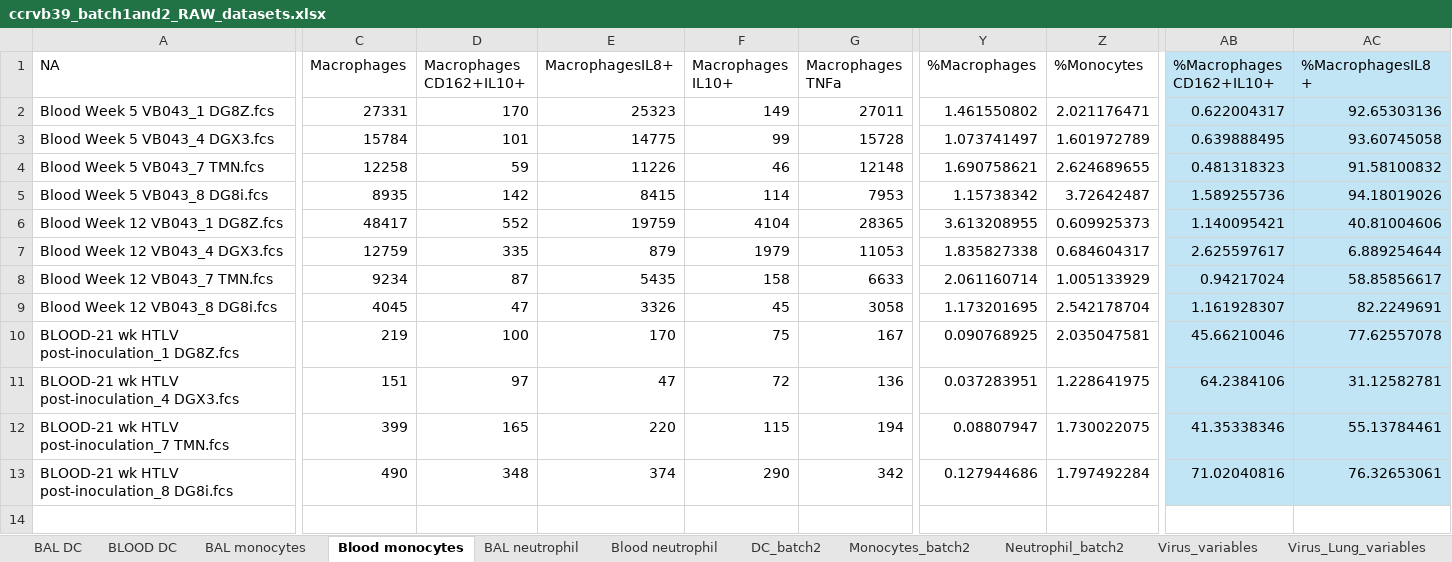
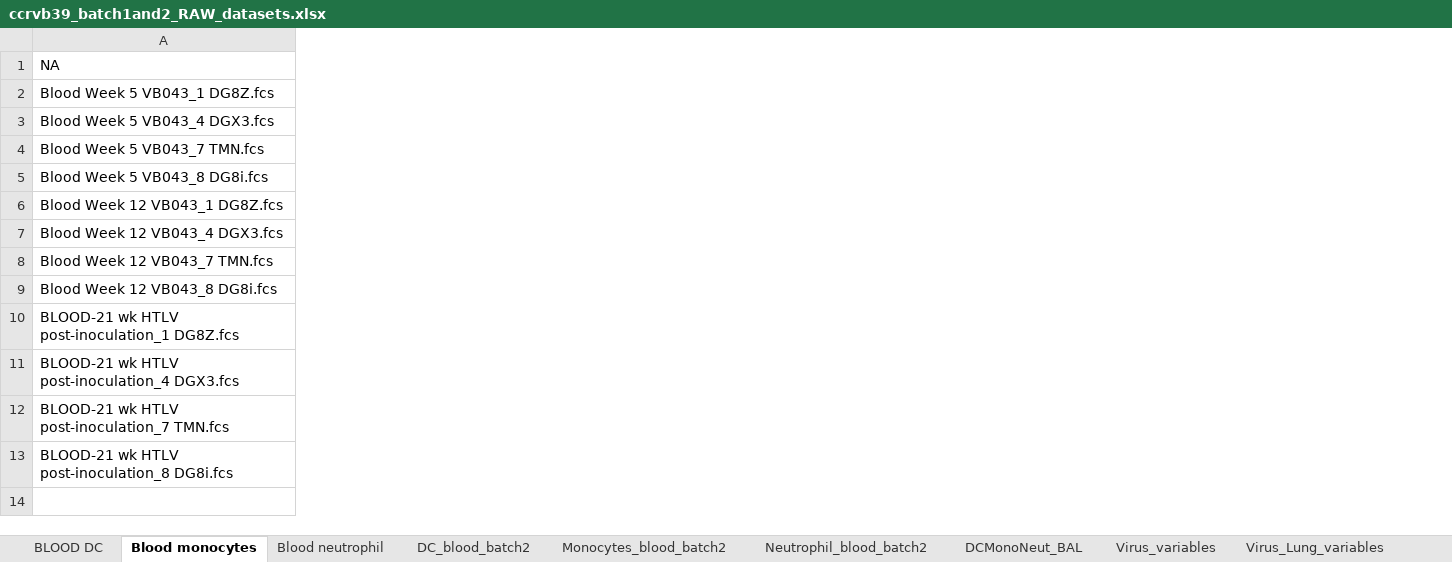
Before and after one commit to NCI-VB/franchini_HTLVchimera_sarkis, an Excel workbook: input_data/ccrvb39_batch1and2_RAW_datasets.xlsx, sheet Blood monocytes, drawn as a sheet; only a part is shown, gaps mark what is left out; values as stored, in another font and other column widths than the file's, no borders; the diff covers the shown part only; the diff names each change by its address in the sheet, - before the commit and + after, or states it on an @@ line.

Commit message:
includes updated BAL gating strategy for cell populations, no blood macrophages since too low abundance

```diff
--- a/input_data/ccrvb39_batch1and2_RAW_datasets.xlsx (sheet Blood monocytes)
+++ b/input_data/ccrvb39_batch1and2_RAW_datasets.xlsx (sheet Blood monocytes)
-sheet tab: DC_batch2
+sheet tab: DC_blood_batch2
-sheet tab: Monocytes_batch2
+sheet tab: Monocytes_blood_batch2
-sheet tab: Neutrophil_batch2
+sheet tab: Neutrophil_blood_batch2
-sheet tab: BAL DC
-sheet tab: BAL monocytes
-sheet tab: BAL neutrophil
+sheet tab: DCMonoNeut_BAL
-column C (Macrophages), rows 2-13: 27331 | 15784 | 12258 | 8935 | 48417 | 12759 | 9234 | 4045 | 219 | 151 | 399 | 490
-column D (Macrophages CD162+IL10+), rows 2-13: 170 | 101 | 59 | 142 | 552 | 335 | 87 | 47 | 100 | 97 | 165 | 348
-column E (MacrophagesIL8+), rows 2-13: 25323 | 14775 | 11226 | 8415 | 19759 | 879 | 5435 | 3326 | 170 | 47 | 220 | 374
-column F (Macrophages IL10+), rows 2-13: 149 | 99 | 46 | 114 | 4104 | 1979 | 158 | 45 | 75 | 72 | 115 | 290
-column G (Macrophages TNFa), rows 2-13: 27011 | 15728 | 12148 | 7953 | 28365 | 11053 | 6633 | 3058 | 167 | 136 | 194 | 342
-column Y (%Macrophages), rows 2-13: 1.461550802 | 1.073741497 | 1.690758621 | 1.15738342 | 3.613208955 | 1.835827338 | 2.061160714 | 1.173201695 | 0.090768925 | 0.037283951 | 0.08807947 | 0.127944686
-column Z (%Monocytes), rows 2-13: 2.021176471 | 1.601972789 | 2.624689655 | 3.72642487 | 0.609925373 | 0.684604317 | 1.005133929 | 2.542178704 | 2.035047581 | 1.228641975 | 1.730022075 | 1.797492284
-column AB (%Macrophages CD162+IL10+), rows 2-13: 0.622004317 | 0.639888495 | 0.481318323 | 1.589255736 | 1.140095421 | 2.625597617 | 0.94217024 | 1.161928307 | 45.66210046 | 64.2384106 | 41.35338346 | 71.02040816
-column AC (%MacrophagesIL8+), rows 2-13: 92.65303136 | 93.60745058 | 91.58100832 | 94.18019026 | 40.81004606 | 6.889254644 | 58.85856617 | 82.2249691 | 77.62557078 | 31.12582781 | 55.13784461 | 76.32653061
```
Also changed, not shown: 3 removed columns elsewhere in this sheet, sheet Monocytes_blood_batch2, sheet Neutrophil_blood_batch2, sheet DC_blood_batch2, formulas that keep their value.
